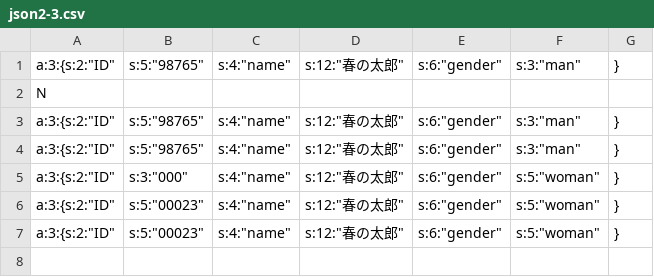
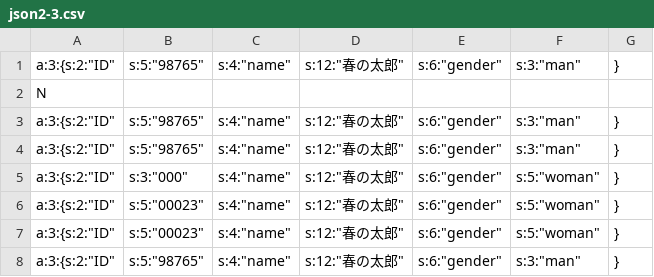
Before and after one commit to ooitanojohn/PHP-API, a CSV file: json2/json2-3/json2-3.csv, drawn as a sheet.

```diff
--- a/json2/json2-3/json2-3.csv
+++ b/json2/json2-3/json2-3.csv
@@ -7 +7,2 @@ a:3:{s:2:"ID";s:5:"00023";s:4:"name";s:12:"春の太郎";s:6:"gender";s:5:"woman
 a:3:{s:2:"ID";s:5:"00023";s:4:"name";s:12:"春の太郎";s:6:"gender";s:5:"woman";}
+a:3:{s:2:"ID";s:5:"98765";s:4:"name";s:12:"春の太郎";s:6:"gender";s:3:"man";}
```
Also changed, not shown: json2/json2-4/json2-4.csv, 4 other files.
